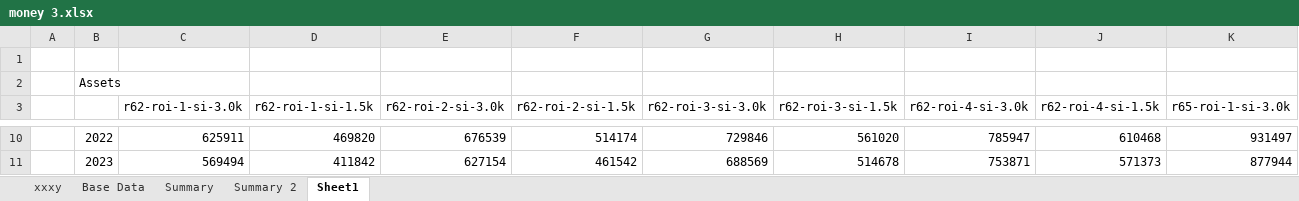
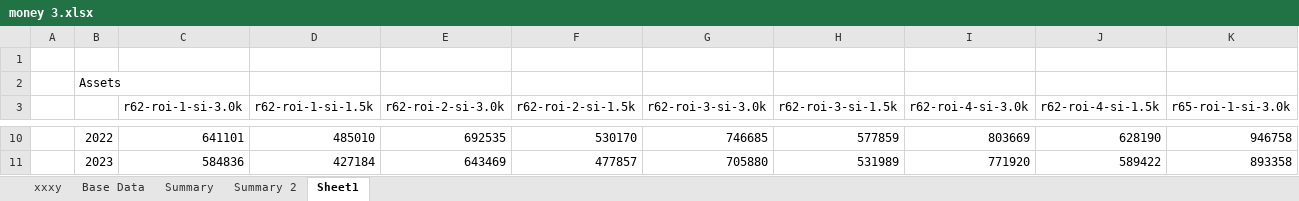
Before and after one commit to TheBlueFrog/money, an Excel workbook: money 3.xlsx, sheet Sheet1, drawn as a sheet; only a part is shown, gaps mark what is left out; values as stored, in another font and other column widths than the file's, no borders; charts and pictures not drawn; the diff covers the shown part only; the diff names each change by its address in the sheet, - before the commit and + after, or states it on an @@ line.

```diff
--- a/money 3.xlsx (sheet Sheet1)
+++ b/money 3.xlsx (sheet Sheet1)
-C10 (r62-roi-1-si-3.0k): 625911
+C10 (r62-roi-1-si-3.0k): 641101
-D10 (r62-roi-1-si-1.5k): 469820
+D10 (r62-roi-1-si-1.5k): 485010
-E10 (r62-roi-2-si-3.0k): 676539
+E10 (r62-roi-2-si-3.0k): 692535
-F10 (r62-roi-2-si-1.5k): 514174
+F10 (r62-roi-2-si-1.5k): 530170
-G10 (r62-roi-3-si-3.0k): 729846
+G10 (r62-roi-3-si-3.0k): 746685
-H10 (r62-roi-3-si-1.5k): 561020
+H10 (r62-roi-3-si-1.5k): 577859
-I10 (r62-roi-4-si-3.0k): 785947
+I10 (r62-roi-4-si-3.0k): 803669
-J10 (r62-roi-4-si-1.5k): 610468
+J10 (r62-roi-4-si-1.5k): 628190
-K10 (r65-roi-1-si-3.0k): 931497
+K10 (r65-roi-1-si-3.0k): 946758
-C11 (r62-roi-1-si-3.0k): 569494
+C11 (r62-roi-1-si-3.0k): 584836
-D11 (r62-roi-1-si-1.5k): 411842
+D11 (r62-roi-1-si-1.5k): 427184
-E11 (r62-roi-2-si-3.0k): 627154
+E11 (r62-roi-2-si-3.0k): 643469
-F11 (r62-roi-2-si-1.5k): 461542
+F11 (r62-roi-2-si-1.5k): 477857
-G11 (r62-roi-3-si-3.0k): 688569
+G11 (r62-roi-3-si-3.0k): 705880
-H11 (r62-roi-3-si-1.5k): 514678
+H11 (r62-roi-3-si-1.5k): 531989
-I11 (r62-roi-4-si-3.0k): 753871
+I11 (r62-roi-4-si-3.0k): 771920
-J11 (r62-roi-4-si-1.5k): 571373
+J11 (r62-roi-4-si-1.5k): 589422
-K11 (r65-roi-1-si-3.0k): 877944
+K11 (r65-roi-1-si-3.0k): 893358
```
Also changed, not shown: 480 edited cells elsewhere in this sheet, charts or pictures, 1 other file.
